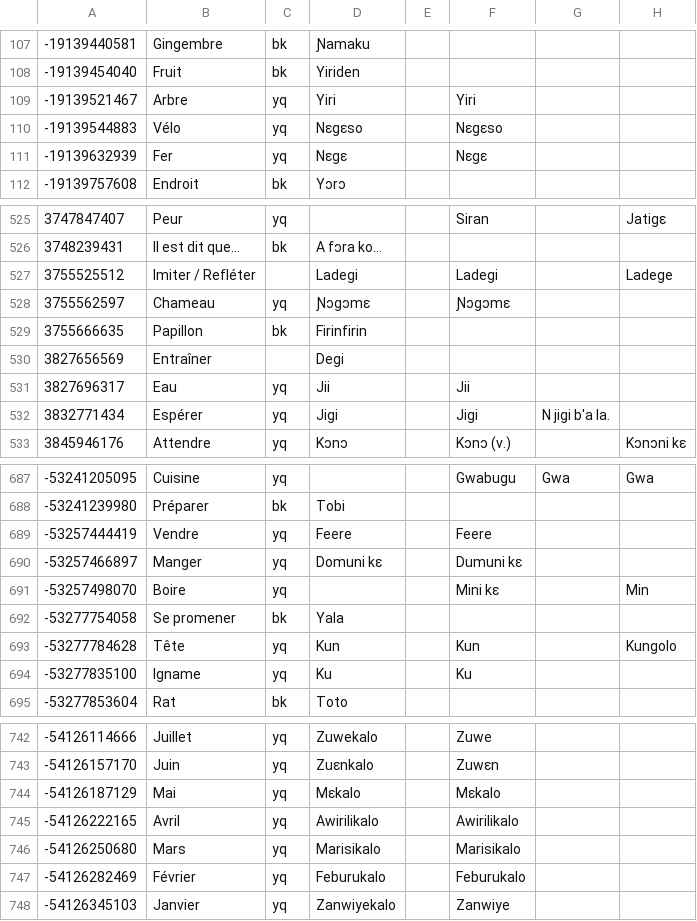
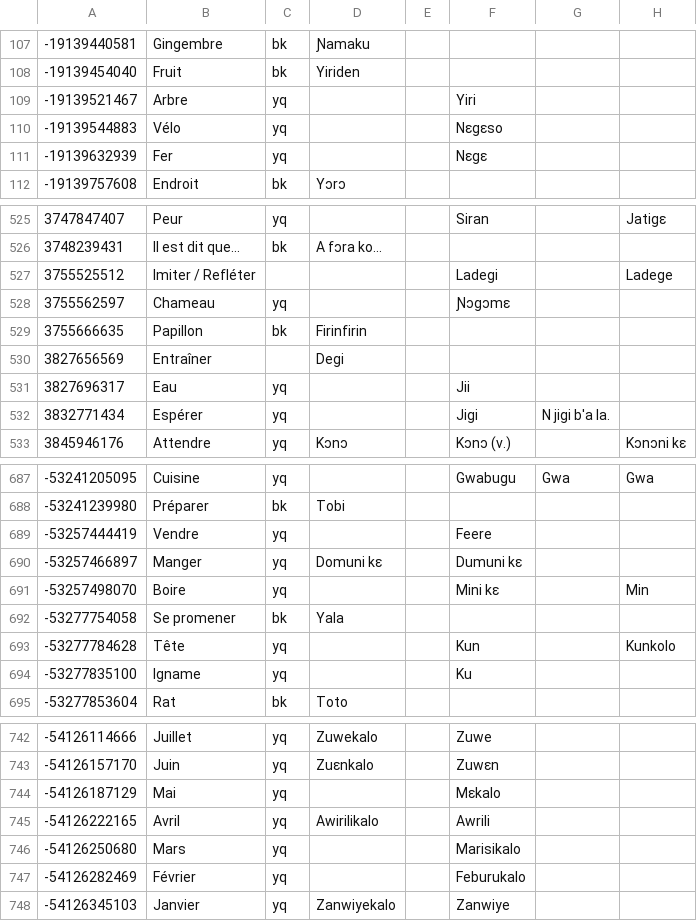
Before and after one commit to boydkelly/stage, a TSV file: static/download/Jula-Vocab.tsv, drawn as a sheet; only a part is shown, gaps mark what is left out; the diff covers the shown part only; the diff names each change by its address in the sheet, - before the commit and + after, or states it on an @@ line.

```diff
--- a/static/download/Jula-Vocab.tsv
+++ b/static/download/Jula-Vocab.tsv
-D109: Yiri
+D109: (empty)
-D110: Nɛgɛso
+D110: (empty)
-D111: Nɛgɛ
+D111: (empty)
-D527: Ladegi
+D527: (empty)
-D528: Ɲɔgɔmɛ
+D528: (empty)
-D531: Jii
+D531: (empty)
-D532: Jigi
+D532: (empty)
-D689: Feere
+D689: (empty)
-D693: Kun
+D693: (empty)
-H693: Kungolo
+H693: Kunkolo
-D694: Ku
+D694: (empty)
-D744: Mɛkalo
+D744: (empty)
-F745: Awirilikalo
+F745: Awrili
-D746: Marisikalo
+D746: (empty)
-D747: Feburukalo
+D747: (empty)
```
Also changed, not shown: 61 edited cells elsewhere in this file, static/download/Jula-WT.tsv.
